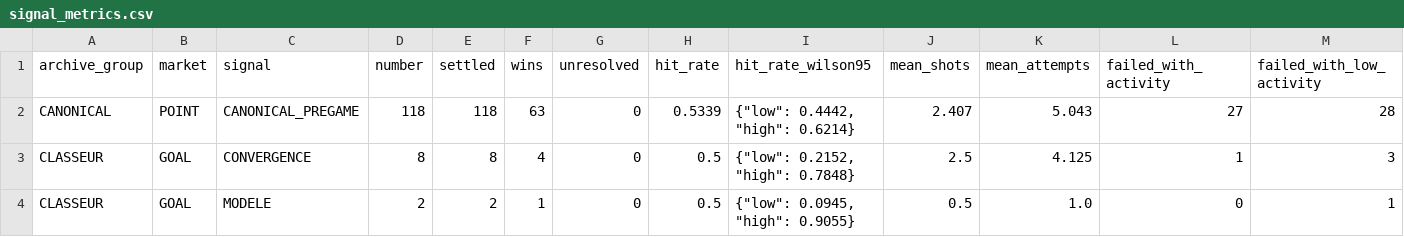
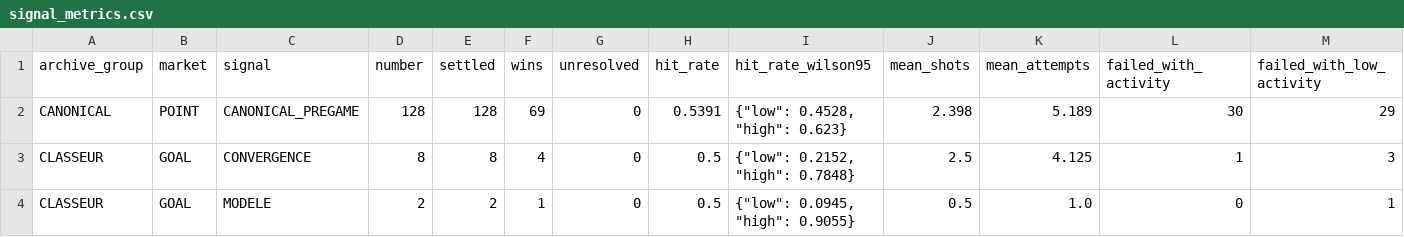
Before and after one commit to mazalazop/nhl-value-betting-model, a CSV file: docs/postgame/longitudinal/signal_metrics.csv, drawn as a sheet; only a part is shown; removed rows and columns are numbered as before the commit, all else as after; rows hold the shown columns only; the diff names each change by its address in the sheet, - before the commit and + after, or states it on an @@ line.

```diff
--- a/docs/postgame/longitudinal/signal_metrics.csv
+++ b/docs/postgame/longitudinal/signal_metrics.csv
-row 2: CANONICAL | POINT | CANONICAL_PREGAME | 118 | 118 | 63 | 0 | 0.5339 | {"low": 0.4442, "high": 0.6214} | 2.407 | 5.043 | 27 | 28
+row 2: CANONICAL | POINT | CANONICAL_PREGAME | 128 | 128 | 69 | 0 | 0.5391 | {"low": 0.4528, "high": 0.623} | 2.398 | 5.189 | 30 | 29
```
Also changed, not shown: docs/postgame/longitudinal/daily_metrics.csv, docs/postgame/results/2026-10-18-canonical-picks.csv, 13 other files.
